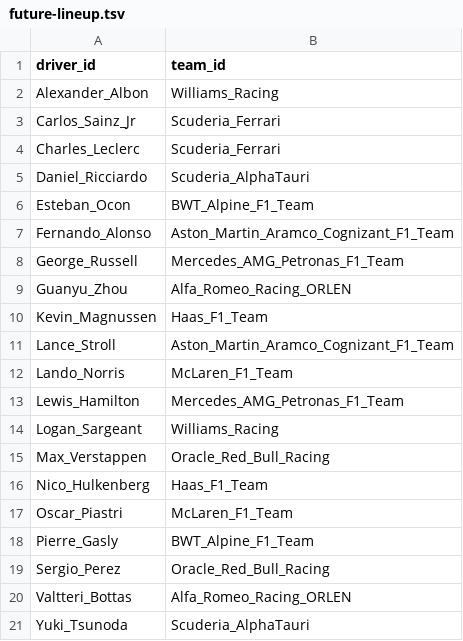
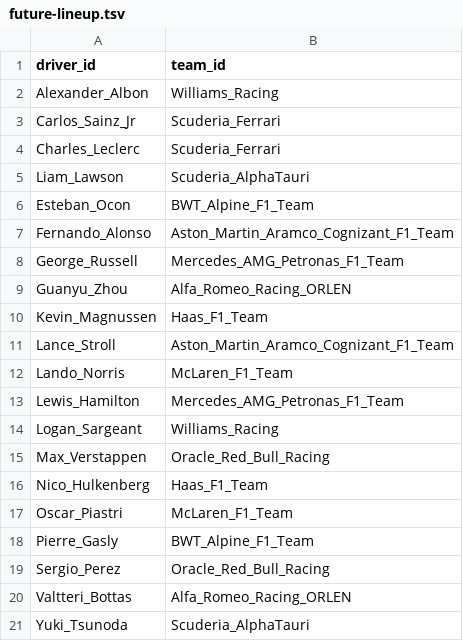
Before and after one commit to tfgjustin/formula-1, a TSV file: data/future-lineup.tsv, drawn as a sheet.

```diff
--- a/data/future-lineup.tsv
+++ b/data/future-lineup.tsv
@@ -4,3 +4,3 @@ Carlos_Sainz_Jr	Scuderia_Ferrari
 Charles_Leclerc	Scuderia_Ferrari
-Daniel_Ricciardo	Scuderia_AlphaTauri
+Liam_Lawson	Scuderia_AlphaTauri
 Esteban_Ocon	BWT_Alpine_F1_Team
```
Also changed, not shown: data/drivers.tsv.
